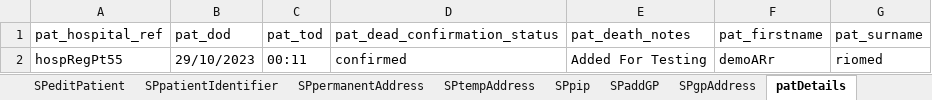
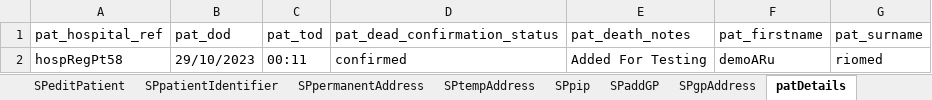
Before and after one commit to manojvyavahare27/DemoServerCellma4ClinicalAuto-, an Excel workbook: ExcelFiles/PharmacyDomain.xlsx, sheet patDetails, drawn as a sheet; values as stored, in another font and other column widths than the file's, no borders; the diff names each change by its address in the sheet, - before the commit and + after, or states it on an @@ line.

```diff
--- a/ExcelFiles/PharmacyDomain.xlsx (sheet patDetails)
+++ b/ExcelFiles/PharmacyDomain.xlsx (sheet patDetails)
-A2 (pat_hospital_ref): hospRegPt55
+A2 (pat_hospital_ref): hospRegPt58
-F2 (pat_firstname): demoARr
+F2 (pat_firstname): demoARu
```
Also changed, not shown: sheet patientIdentifier, sheet addPatient, sheet editPatient, ExcelFiles/PatientDomain.xlsx, 15 other files.
